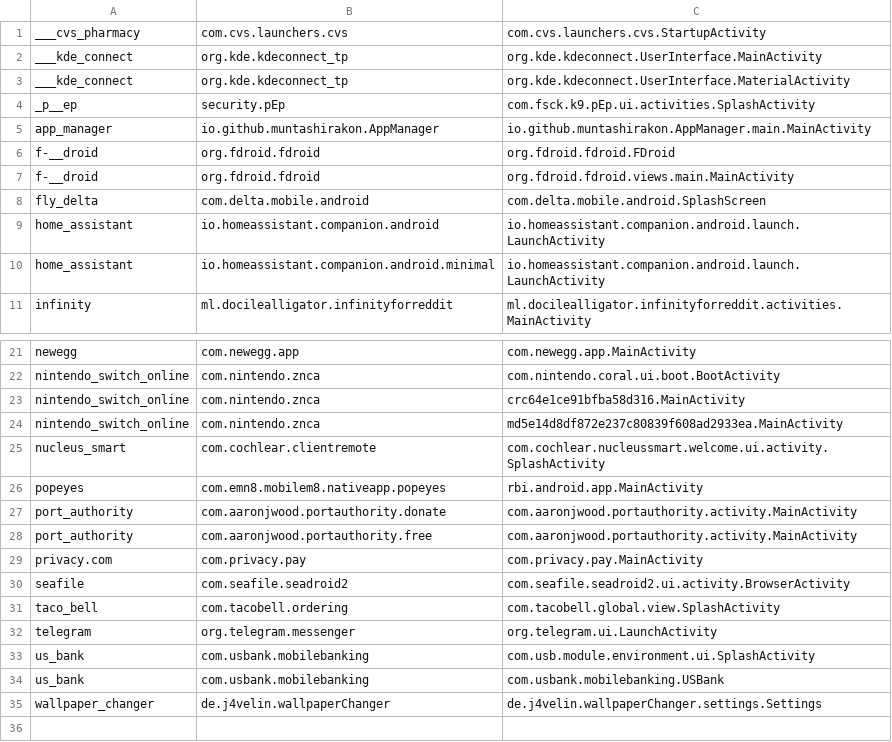
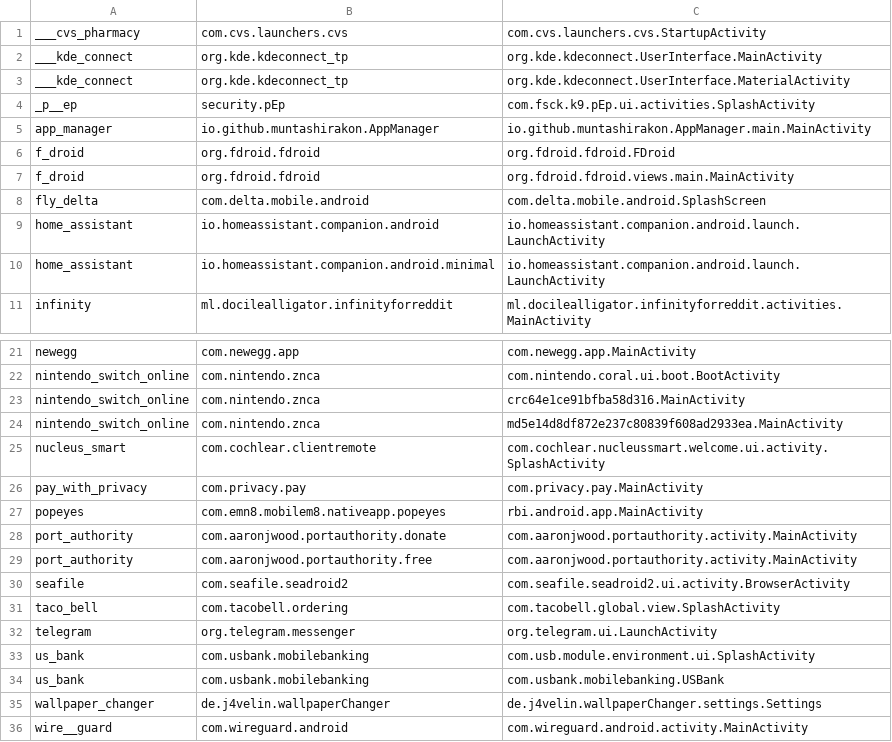
Before and after one commit to reeseovine/ovine-icons, a TSV file: icon_data.tsv, drawn as a sheet; only a part is shown, gaps mark what is left out.

Commit message:
final preparations for icon pack app

```diff
--- a/icon_data.tsv
+++ b/icon_data.tsv
@@ -5,4 +5,4 @@ _p__ep	security.pEp	com.fsck.k9.pEp.ui.activities.SplashActivity
 app_manager	io.github.muntashirakon.AppManager	io.github.muntashirakon.AppManager.main.MainActivity
-f-__droid	org.fdroid.fdroid	org.fdroid.fdroid.FDroid
-f-__droid	org.fdroid.fdroid	org.fdroid.fdroid.views.main.MainActivity
+f_droid	org.fdroid.fdroid	org.fdroid.fdroid.FDroid
+f_droid	org.fdroid.fdroid	org.fdroid.fdroid.views.main.MainActivity
 fly_delta	com.delta.mobile.android	com.delta.mobile.android.SplashScreen
@@ -25,2 +25,3 @@ nintendo_switch_online	com.nintendo.znca	md5e14d8df872e237c80839f608ad2933ea.Mai
 nucleus_smart	com.cochlear.clientremote	com.cochlear.nucleussmart.welcome.ui.activity.SplashActivity
+pay_with_privacy	com.privacy.pay	com.privacy.pay.MainActivity
 popeyes	com.emn8.mobilem8.nativeapp.popeyes	rbi.android.app.MainActivity
@@ -28,3 +29,2 @@ port_authority	com.aaronjwood.portauthority.donate	com.aaronjwood.portauthority.
 port_authority	com.aaronjwood.portauthority.free	com.aaronjwood.portauthority.activity.MainActivity
-privacy.com	com.privacy.pay	com.privacy.pay.MainActivity
 seafile	com.seafile.seadroid2	com.seafile.seadroid2.ui.activity.BrowserActivity
@@ -35 +35,2 @@ us_bank	com.usbank.mobilebanking	com.usbank.mobilebanking.USBank
 wallpaper_changer	de.j4velin.wallpaperChanger	de.j4velin.wallpaperChanger.settings.Settings
+wire__guard	com.wireguard.android	com.wireguard.android.activity.MainActivity
```
Also changed, not shown: 22 other files.
